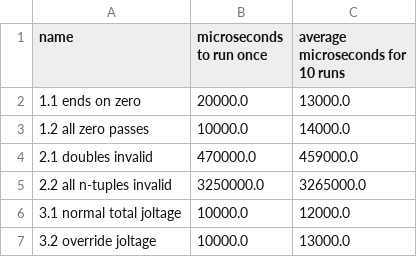
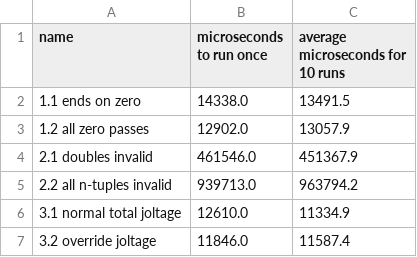
Before and after one commit to SpecificMachine1/AdventofCode2025, a CSV file: bench/benchmarks/guile.csv, drawn as a sheet.

Commit message:
modify guile runner to use gettimeofday
current-jiffy is built using srfi-19, which uses gettimeofday,
which has microsecond resolution (times has millisecond resolution
even though it has a nanosecond function)

```diff
--- a/bench/benchmarks/guile.csv
+++ b/bench/benchmarks/guile.csv
@@ -1,7 +1,7 @@
 name, microseconds to run once, average microseconds for 10 runs
-1.1 ends on zero,20000.0,13000.0
-1.2 all zero passes,10000.0,14000.0
-2.1 doubles invalid,470000.0,459000.0
-2.2 all n-tuples invalid,3250000.0,3265000.0
-3.1 normal total joltage,10000.0,12000.0
-3.2 override joltage,10000.0,13000.0
+1.1 ends on zero,14338.0,13491.5
+1.2 all zero passes,12902.0,13057.9
+2.1 doubles invalid,461546.0,451367.9
+2.2 all n-tuples invalid,939713.0,963794.2
+3.1 normal total joltage,12610.0,11334.9
+3.2 override joltage,11846.0,11587.4
```
Also changed, not shown: bench/benchmarks/chez.csv, 3 other files.
